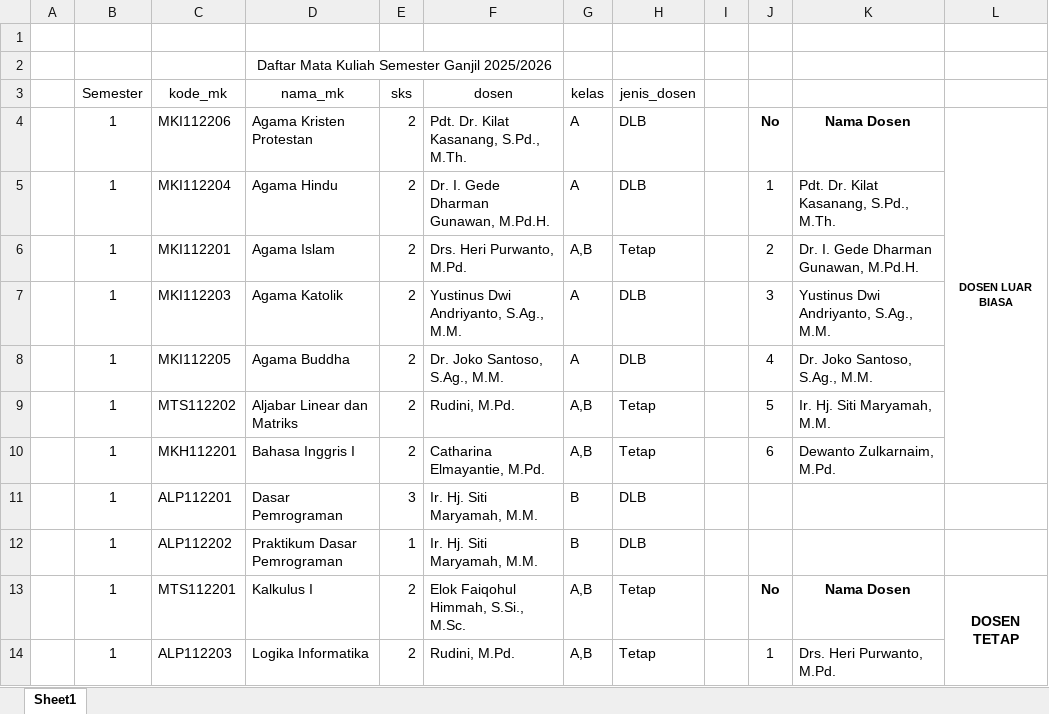
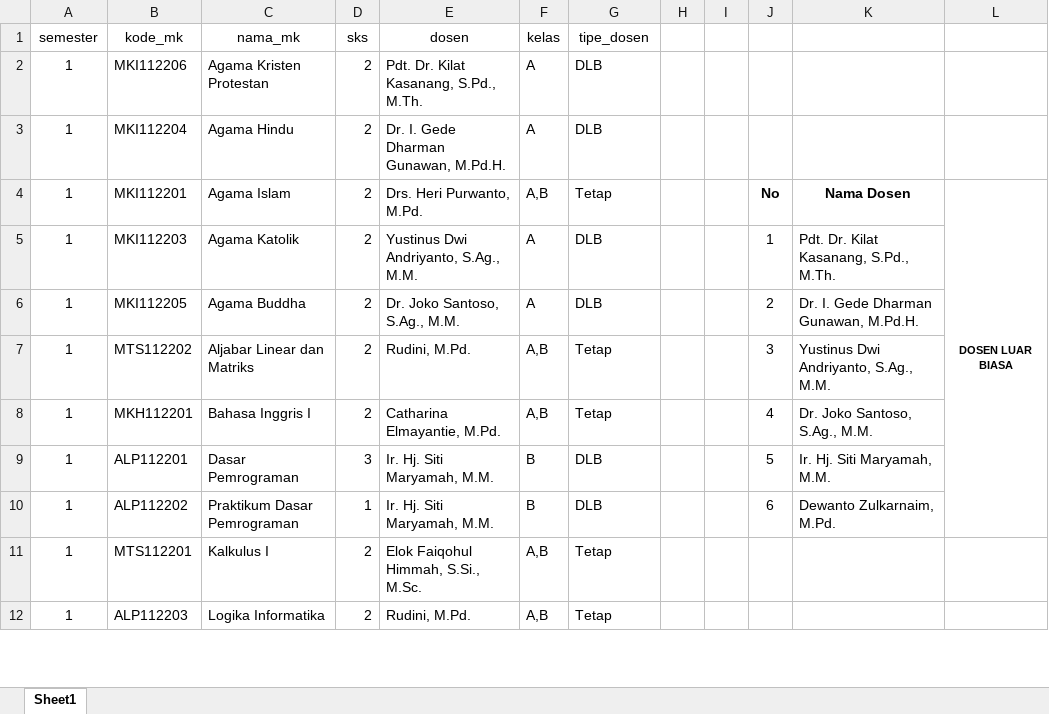
Before and after one commit to dahliaaaww/Penjadwalan_algoritma_genetika, an Excel workbook: Daftar_Mata_Kuliah_Lengkap.xlsx, sheet Sheet1, drawn as a sheet; only a part is shown; values as stored, in another font and other column widths than the file's, no borders; removed rows and columns are numbered as before the commit, all else as after; the diff covers the shown part only; the diff names each change by its address in the sheet, - before the commit and + after, or states it on an @@ line.

Commit message:
Add scheduling files and update course data
Added Daftar_Mata_Kuliah_Lengkap.csv, jadwal_terbaik.csv, and penjadwalan_ga.html for course and schedule management. Updated Daftar_Mata_Kuliah_Lengkap.xlsx and penjadwalan_ga.ipynb, and removed Daftar_matkul.csv to consolidate course data sources.

```diff
--- a/Daftar_Mata_Kuliah_Lengkap.xlsx (sheet Sheet1)
+++ b/Daftar_Mata_Kuliah_Lengkap.xlsx (sheet Sheet1)
-column A, empty
+column H, empty
-row 1: (empty)
-row 2:  |  |  | Daftar Mata Kuliah Semester Ganjil 2025/2026
-A1: Semester
+A1: semester
-G1: jenis_dosen
+G1: tipe_dosen
-J2: No
+J2: (empty)
-K2: Nama Dosen
+K2: (empty)
-L2: DOSEN LUAR BIASA
+L2: (empty)
-L4:L10 merged
-J3: 1
+J3: (empty)
-K3: Pdt. Dr. Kilat Kasanang, S.Pd., M.Th.
+K3: (empty)
-J4: 2
+J4: No
-J4:K4 bold: off
+J4:K4 bold: on
-K4: Dr. I. Gede Dharman Gunawan, M.Pd.H.
+K4: Nama Dosen
-K4 alignment: left
+K4 alignment: center
-L4: (empty)
+L4: DOSEN LUAR BIASA
+L4:L10 merged
-J5: 3
+J5: 1
-K5: Yustinus Dwi Andriyanto, S.Ag., M.M.
+K5: Pdt. Dr. Kilat Kasanang, S.Pd., M.Th.
-J6: 4
+J6: 2
-K6: Dr. Joko Santoso, S.Ag., M.M.
+K6: Dr. I. Gede Dharman Gunawan, M.Pd.H.
-J7: 5
+J7: 3
-K7: Ir. Hj. Siti Maryamah, M.M.
+K7: Yustinus Dwi Andriyanto, S.Ag., M.M.
-J8: 6
+J8: 4
-K8: Dewanto Zulkarnaim, M.Pd.
+K8: Dr. Joko Santoso, S.Ag., M.M.
-J9: (empty)
+J9: 5
-K9: (empty)
+K9: Ir. Hj. Siti Maryamah, M.M.
-J10: (empty)
+J10: 6
-K10: (empty)
+K10: Dewanto Zulkarnaim, M.Pd.
-J11: No
+J11: (empty)
-K11: Nama Dosen
+K11: (empty)
-L11: DOSEN TETAP
+L11: (empty)
-L13:L29 merged
-J12: 1
+J12: (empty)
-K12: Drs. Heri Purwanto, M.Pd.
+K12: (empty)
```
Also changed, not shown: 35 edited cells, cell formats and merged cells elsewhere in this sheet, 5 other files.
